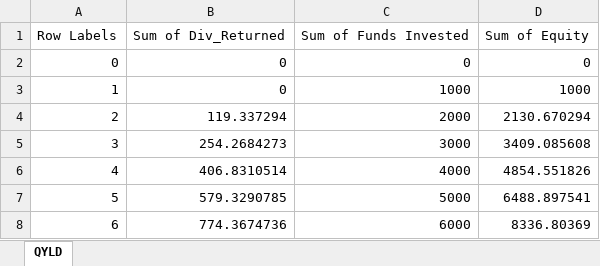
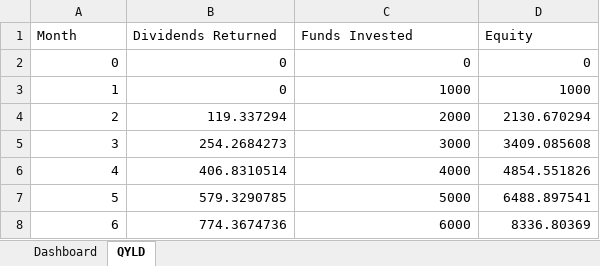
Before and after one commit to campbelllu/Stock_Analysis_Projects, an Excel workbook: 5yr_Projections/Excel Worksheets/QYLD.xlsx, sheet QYLD, drawn as a sheet; only a part is shown; values as stored, in another font and other column widths than the file's, no borders; removed rows and columns are numbered as before the commit, all else as after; the diff names each change by its address in the sheet, - before the commit and + after, or states it on an @@ line.

Commit message:
Update QYLD.xlsx
testing if sheets upload properly now in excel worksheet format

```diff
--- a/5yr_Projections/Excel Worksheets/QYLD.xlsx (sheet QYLD)
+++ b/5yr_Projections/Excel Worksheets/QYLD.xlsx (sheet QYLD)
+sheet tab: Dashboard
-row 1: Row Labels | Sum of Div_Returned | Sum of Funds Invested | Sum of Equity
+row 1: Month | Dividends Returned | Funds Invested | Equity
```
Also changed, not shown: charts or pictures.
